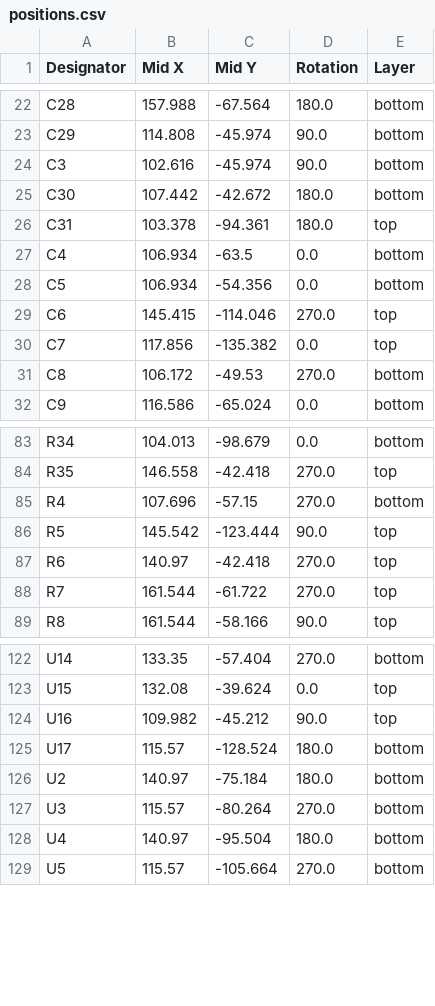
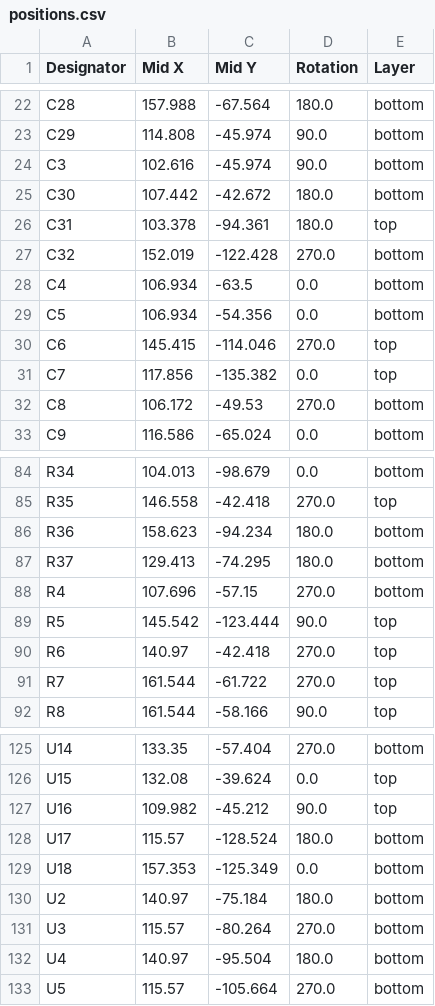
Before and after one commit to agkaminski/Pocket80, a CSV file: kicad/production/positions.csv, drawn as a sheet; only a part is shown, gaps mark what is left out.

```diff
--- a/kicad/production/positions.csv
+++ b/kicad/production/positions.csv
@@ -26,2 +26,3 @@ C30,107.442,-42.672,180.0,bottom
 C31,103.378,-94.361,180.0,top
+C32,152.019,-122.428,270.0,bottom
 C4,106.934,-63.5,0.0,bottom
@@ -84,2 +85,4 @@ R34,104.013,-98.679,0.0,bottom
 R35,146.558,-42.418,270.0,top
+R36,158.623,-94.234,180.0,bottom
+R37,129.413,-74.295,180.0,bottom
 R4,107.696,-57.15,270.0,bottom
@@ -125,2 +128,3 @@ U16,109.982,-45.212,90.0,top
 U17,115.57,-128.524,180.0,bottom
+U18,157.353,-125.349,0.0,bottom
 U2,140.97,-75.184,180.0,bottom
```
Also changed, not shown: kicad/production/bom.csv, kicad/production/designators.csv, 14 other files.
